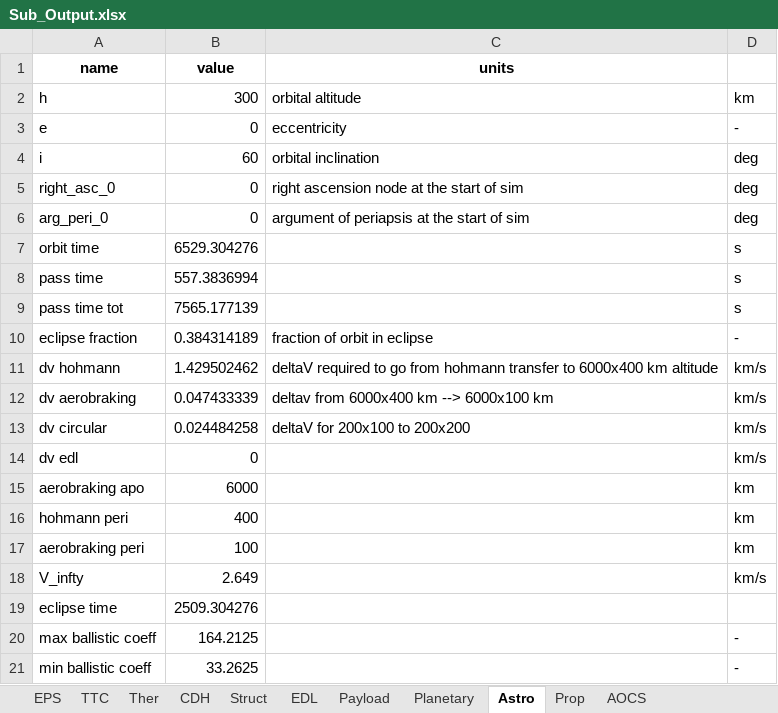
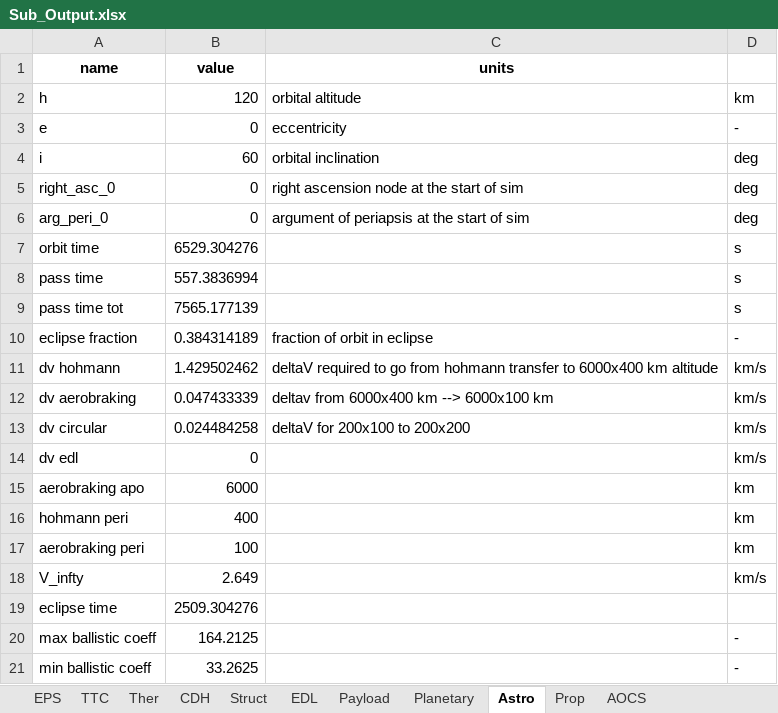
Before and after one commit to LMaiorano/DSE-AOCS-Design, an Excel workbook: Sub_Output.xlsx, sheet Astro, drawn as a sheet; values as stored, in another font and other column widths than the file's, no borders; the diff names each change by its address in the sheet, - before the commit and + after, or states it on an @@ line.

```diff
--- a/Sub_Output.xlsx (sheet Astro)
+++ b/Sub_Output.xlsx (sheet Astro)
-B2 (value): 300
+B2 (value): 120
```
Also changed, not shown: sheet AOCS, geometry.xlsx, 11 other files.
